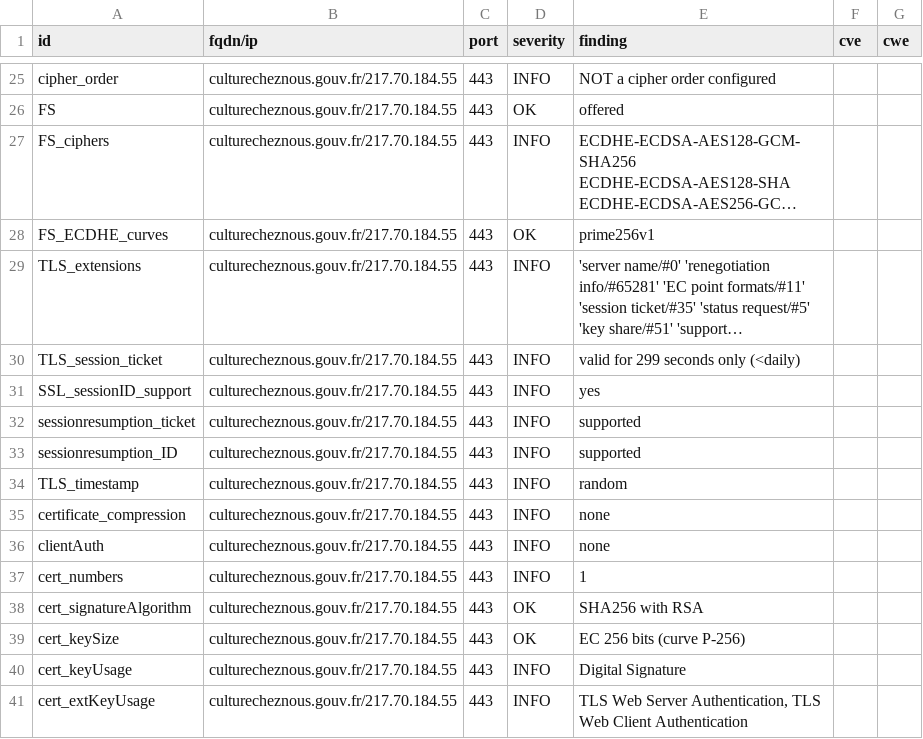
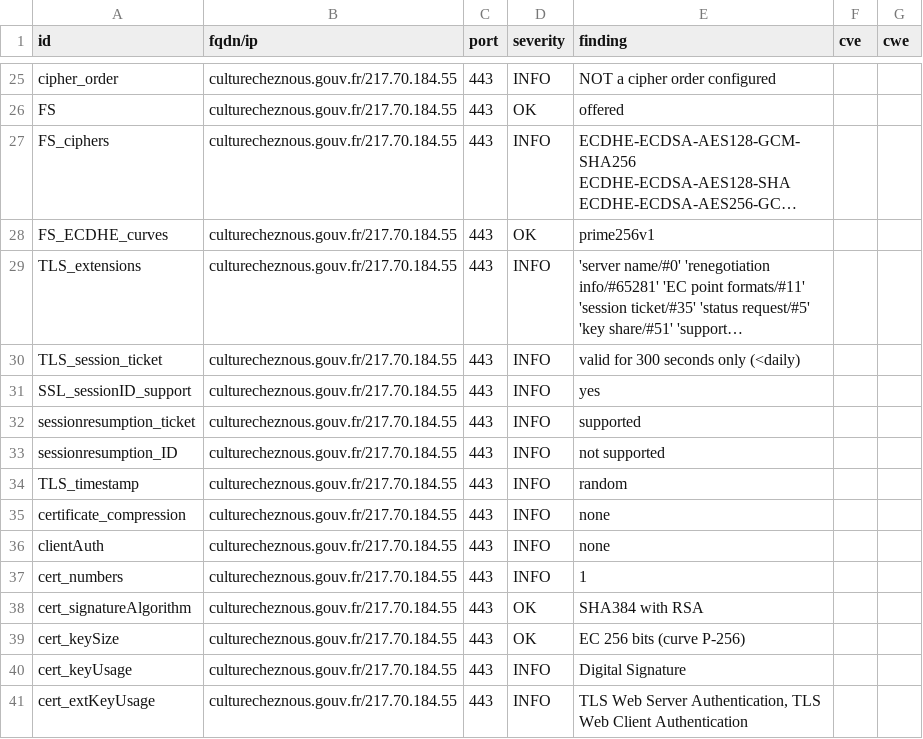
Before and after one commit to GKO-org/dashlordPrd3, a CSV file: results/aHR0cHM6Ly9jdWx0dXJlY2hlem5vdXMuZ291di5mcg==/testssl.csv, drawn as a sheet; only a part is shown, gaps mark what is left out; long unchanged cells end in …; the diff covers the shown part only; the diff names each change by its address in the sheet, - before the commit and + after, or states it on an @@ line.

```diff
--- a/results/aHR0cHM6Ly9jdWx0dXJlY2hlem5vdXMuZ291di5mcg==/testssl.csv
+++ b/results/aHR0cHM6Ly9jdWx0dXJlY2hlem5vdXMuZ291di5mcg==/testssl.csv
-E30 (finding): valid for 299 seconds only (<daily)
+E30 (finding): valid for 300 seconds only (<daily)
-E33 (finding): supported
+E33 (finding): not supported
-E38 (finding): SHA256 with RSA
+E38 (finding): SHA384 with RSA
```
Also changed, not shown: 17 edited cells elsewhere in this file, 10 other files.
